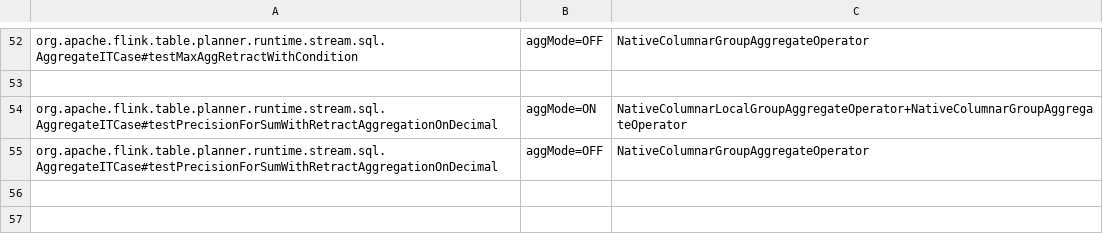
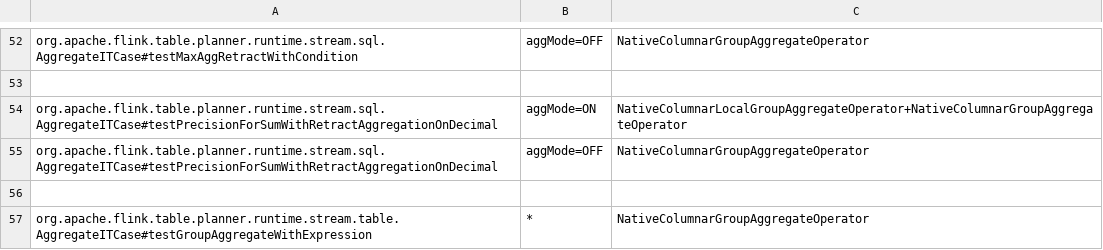
Before and after one commit to datafusion-contrib/StreamFusion, a TSV file: dev/flink-suite/agent/src/main/resources/native-execution.tsv, drawn as a sheet; only a part is shown, gaps mark what is left out; the diff names each change by its address in the sheet, - before the commit and + after, or states it on an @@ line.

```diff
--- a/dev/flink-suite/agent/src/main/resources/native-execution.tsv
+++ b/dev/flink-suite/agent/src/main/resources/native-execution.tsv
+row 56: (empty)
+row 57: org.apache.flink.table.planner.runtime.stream.table.AggregateITCase#testGroupAggregateWithExpression | * | NativeColumnarGroupAggregateOperator
```
Also changed, not shown: dev/flink-suite/agent/src/main/resources/native-execution-flink1.18-state.tsv, dev/flink-suite/agent/src/main/resources/native-execution-flink1.18.tsv, 19 other files.
